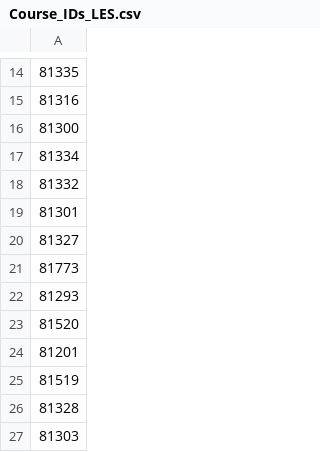
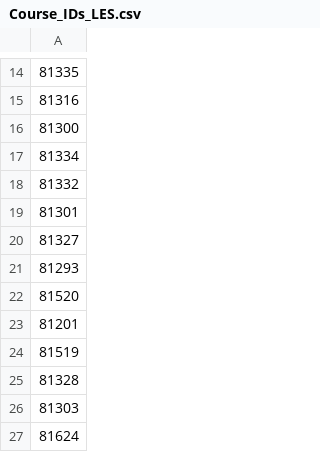
Before and after one commit to v-insalaco/UCT-SAJE-Scripts, a CSV file: Course_IDs_LES.csv, drawn as a sheet; only a part is shown, gaps mark what is left out; the shorter side is filled out with more unchanged rows; the diff names each change by its address in the sheet, - before the commit and + after, or states it on an @@ line.

Commit message:
Update Course_IDs_LES.csv
exempt course removed

```diff
--- a/Course_IDs_LES.csv
+++ b/Course_IDs_LES.csv
-row 21: 81773
```
